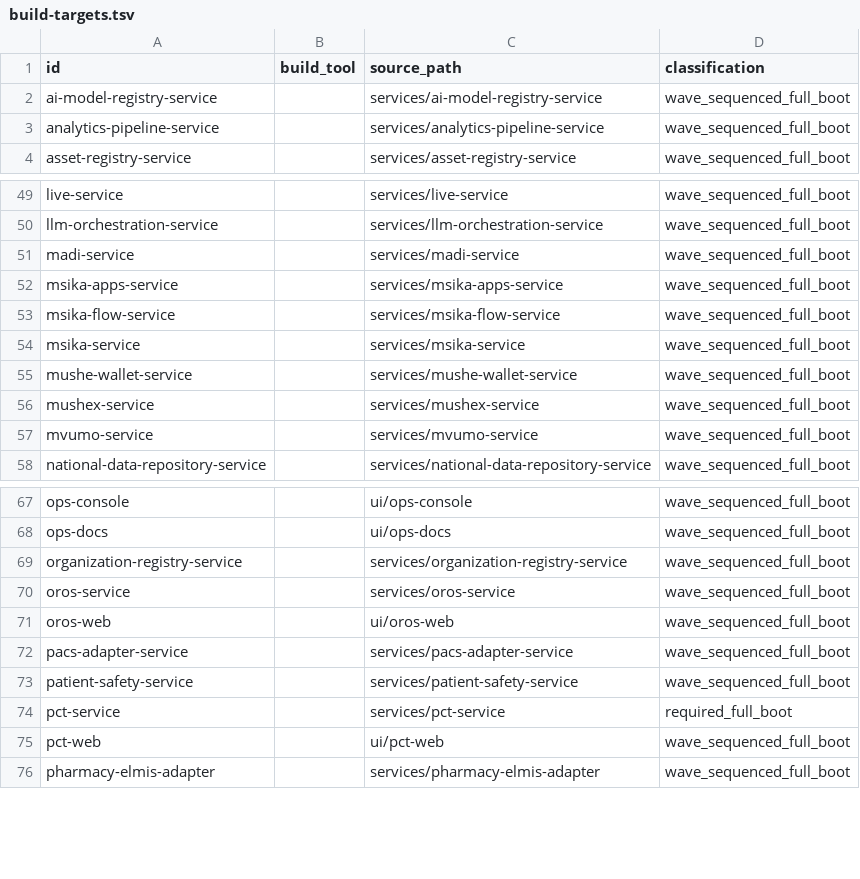
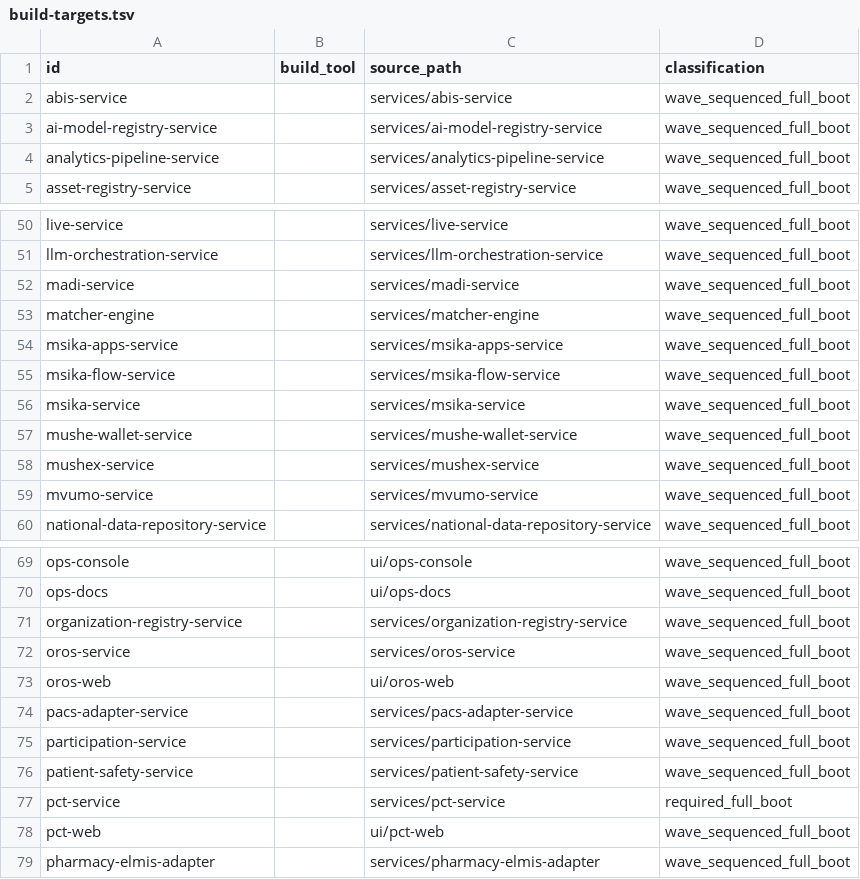
Before and after one commit to rtgongora/Impilo-vNext, a TSV file: reports/full-boot/build-targets.tsv, drawn as a sheet; only a part is shown, gaps mark what is left out.

```diff
--- a/reports/full-boot/build-targets.tsv
+++ b/reports/full-boot/build-targets.tsv
@@ -1,2 +1,3 @@
 id	build_tool	source_path	classification
+abis-service		services/abis-service	wave_sequenced_full_boot
 ai-model-registry-service		services/ai-model-registry-service	wave_sequenced_full_boot
@@ -51,2 +52,3 @@ llm-orchestration-service		services/llm-orchestration-service	wave_sequenced_ful
 madi-service		services/madi-service	wave_sequenced_full_boot
+matcher-engine		services/matcher-engine	wave_sequenced_full_boot
 msika-apps-service		services/msika-apps-service	wave_sequenced_full_boot
@@ -72,2 +74,3 @@ oros-web		ui/oros-web	wave_sequenced_full_boot
 pacs-adapter-service		services/pacs-adapter-service	wave_sequenced_full_boot
+participation-service		services/participation-service	wave_sequenced_full_boot
 patient-safety-service		services/patient-safety-service	wave_sequenced_full_boot
```
Also changed, not shown: 25 other files.
